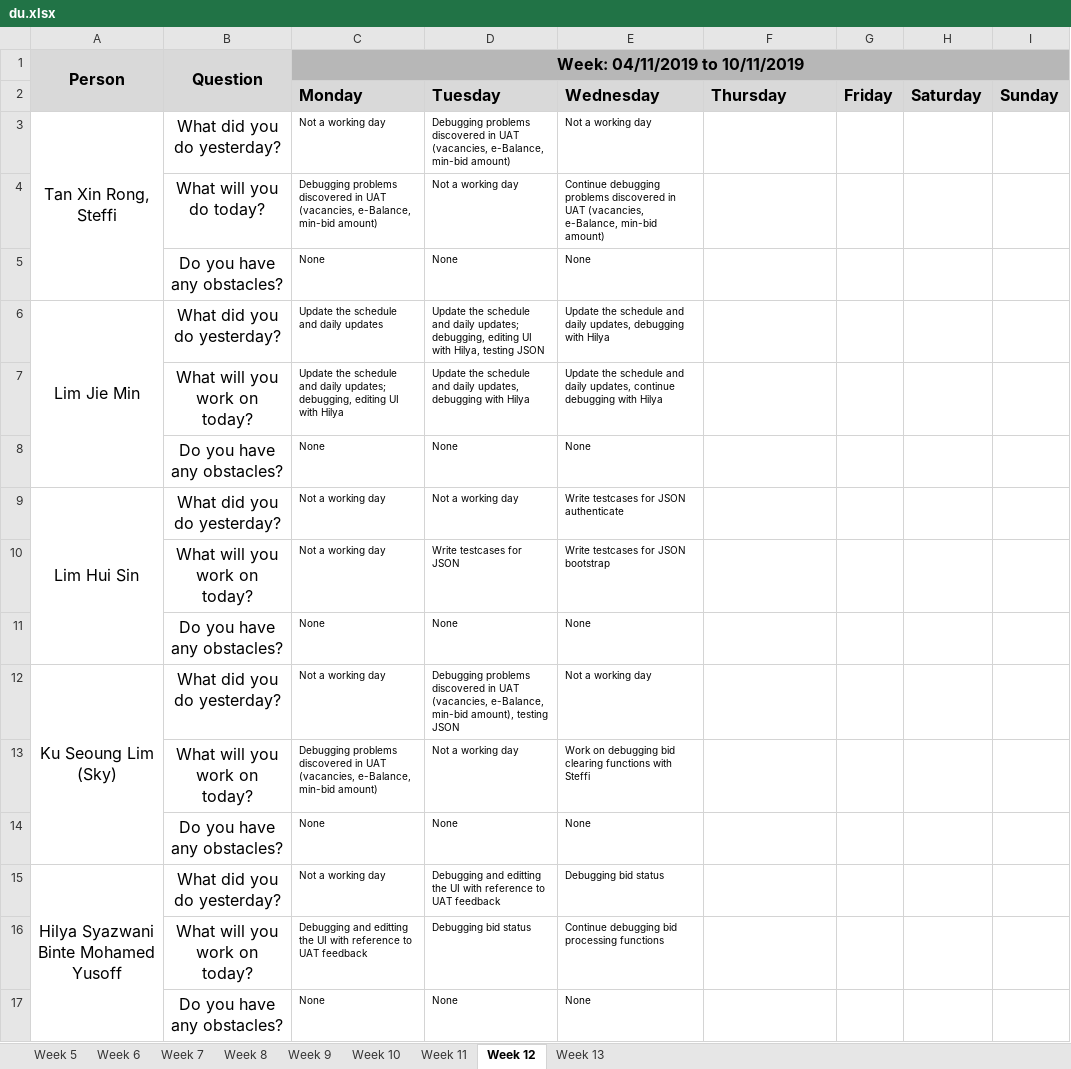
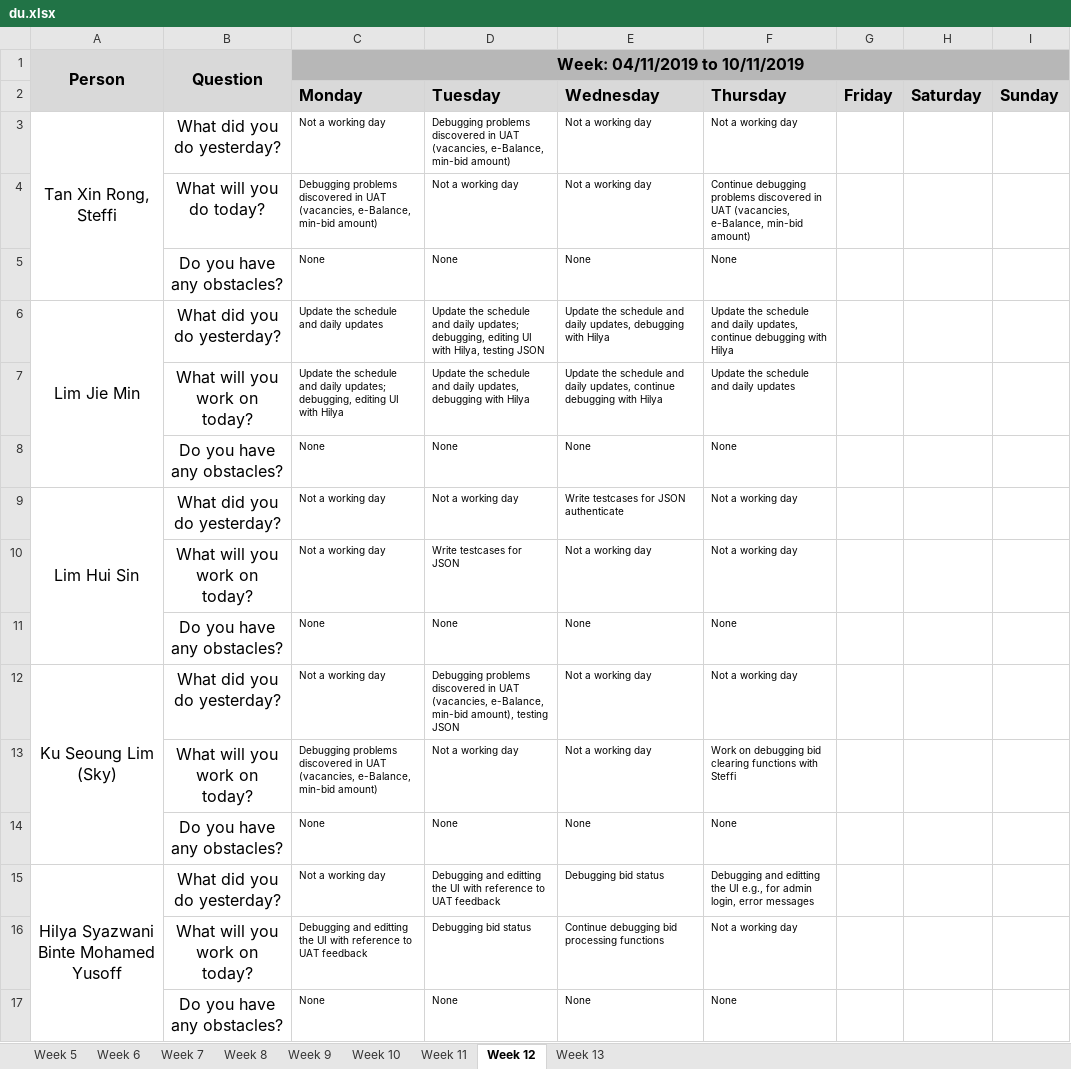
Before and after one commit to j1em1n/BIOS-Bidding-System, an Excel workbook: metrics/du.xlsx, sheet Week 12, drawn as a sheet; values as stored, in another font and other column widths than the file's, no borders; the diff names each change by its address in the sheet, - before the commit and + after, or states it on an @@ line.

Commit message:
Update du.xlsx (07-11-2019)

```diff
--- a/metrics/du.xlsx (sheet Week 12)
+++ b/metrics/du.xlsx (sheet Week 12)
-F3 (Thursday): (empty)
+F3 (Thursday): Not a working day
-E4 (Wednesday): Continue debugging problems discovered in UAT (vacancies, e-Balance, min-bid amount)
+E4 (Wednesday): Not a working day
-F4 (Thursday): (empty)
+F4 (Thursday): Continue debugging problems discovered in UAT (vacancies, e-Balance, min-bid amount)
-F5 (Thursday): (empty)
+F5 (Thursday): None
-F6 (Thursday): (empty)
+F6 (Thursday): Update the schedule and daily updates, continue debugging with Hilya
-F7 (Thursday): (empty)
+F7 (Thursday): Update the schedule and daily updates
-F8 (Thursday): (empty)
+F8 (Thursday): None
-F9:F10 (Thursday): (empty)
+F9:F10 (Thursday): Not a working day
-E10 (Wednesday): Write testcases for JSON bootstrap
+E10 (Wednesday): Not a working day
-F11 (Thursday): (empty)
+F11 (Thursday): None
-F12 (Thursday): (empty)
+F12 (Thursday): Not a working day
-E13 (Wednesday): Work on debugging bid clearing functions with Steffi
+E13 (Wednesday): Not a working day
-F13 (Thursday): (empty)
+F13 (Thursday): Work on debugging bid clearing functions with Steffi
-F14 (Thursday): (empty)
+F14 (Thursday): None
-F15 (Thursday): (empty)
+F15 (Thursday): Debugging and editting the UI e.g., for admin login, error messages
-F16 (Thursday): (empty)
+F16 (Thursday): Not a working day
-F17 (Thursday): (empty)
+F17 (Thursday): None
```
